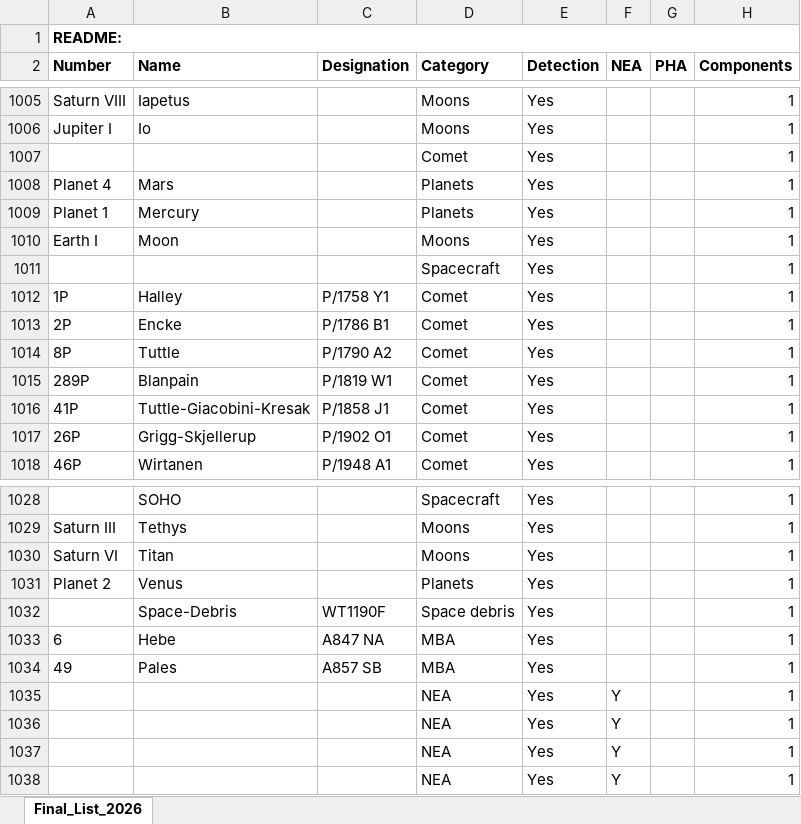
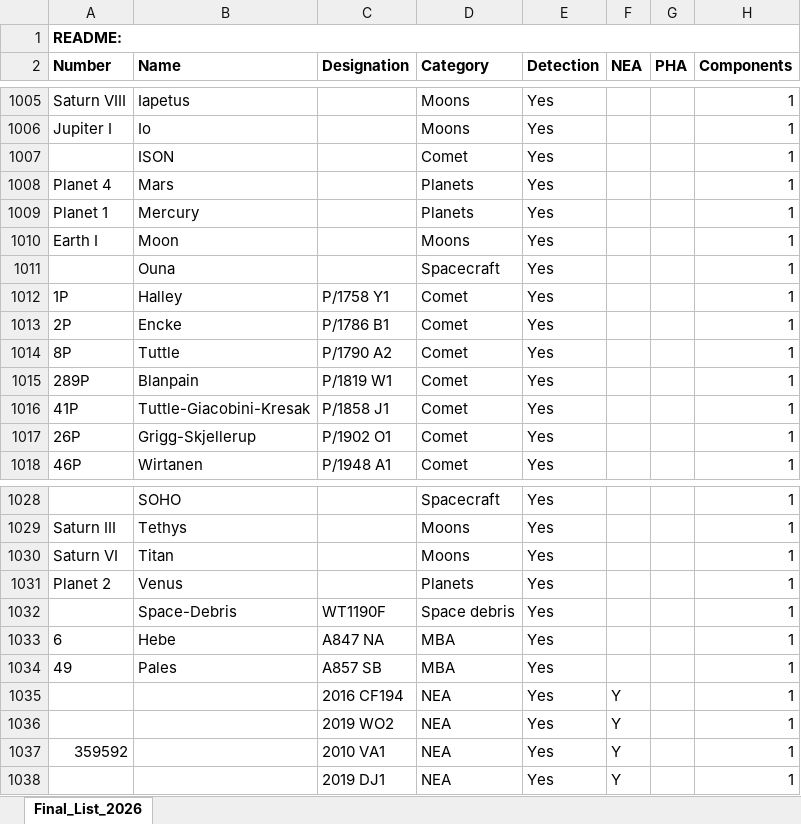
Before and after one commit to luchananda/LPI-Arecibo-data, an Excel workbook: FINAL_LIST_2026.xlsx, sheet Final_List_2026, drawn as a sheet; only a part is shown, gaps mark what is left out; values as stored, in another font and other column widths than the file's, no borders; the diff names each change by its address in the sheet, - before the commit and + after, or states it on an @@ line.

Commit message:
Observation-mode filters/table, data fixes, layout polish, real Select/Qcode editing in TeamRadar
Public dashboard:
- New per-object observation-history table (Year / Days observed / Mode /
  DD resolution), merging the historical year list with the Arecibo
  processing-log (brain.cell.killer) mode/resolution data
- New Mode (CW/DD/CW+DD) and DD-resolution filters, plus a live "Objects
  matching selection" count next to the search box reflecting every active
  filter combined
- Fixed 6 objects with blank Number/Name/Designation (359592 2010 VA1,
  2016 CF194, 2019 DJ1, 2019 WO2, ISON, 'Ouna) and their Years Observed
  summary, which was blank even when the processing log had a year on
  record
- "LPI data only" renamed to "With product" with an explanatory tooltip;
  H(mag) column has its (F)/(J) source tags removed (values, including
  negatives and dual-source comparisons, otherwise unchanged); Diameter
  and Rotation Period labels now show their units
- "Browse the catalog" heading enlarged and the search box widened

TeamRadar-Revision:
- Fixed a real bug: `body.innerHTML +=` when appending the "add new
  reference" section was silently destroying the Select button and
  reference approve/reject checkboxes' listeners on every card open, even
  though they kept rendering correctly - switched to insertAdjacentHTML
- New "Select this object for review" button and live save-status line on
  each card; new editable Qcode field (own Sheet column)
- Fixed cross-page selection (bulk actions now apply to everything
  selected, not just the current page); selected/edited rows stay
  highlighted; bulk toolbar buttons are now toggles that light up while
  active
- Work autosaves to local storage and restores on reload; form resets
  (keeping initials/email) after a successful submit
- Multi-object reference pop-out now shows the full linked citation
  instead of truncated text with no link

READMEs updated to describe the above.

```diff
--- a/FINAL_LIST_2026.xlsx (sheet Final_List_2026)
+++ b/FINAL_LIST_2026.xlsx (sheet Final_List_2026)
-B1007 (Name): (empty)
+B1007 (Name): ISON
-B1011 (Name): (empty)
+B1011 (Name): Ouna
-C1035 (Designation): (empty)
+C1035 (Designation): 2016 CF194
-C1036 (Designation): (empty)
+C1036 (Designation): 2019 WO2
-A1037 (Number): (empty)
+A1037 (Number): 359592
-C1037 (Designation): (empty)
+C1037 (Designation): 2010 VA1
-C1038 (Designation): (empty)
+C1038 (Designation): 2019 DJ1
```
Also changed, not shown: 4 other files.
